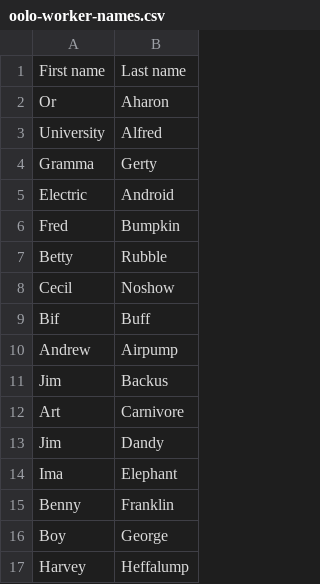
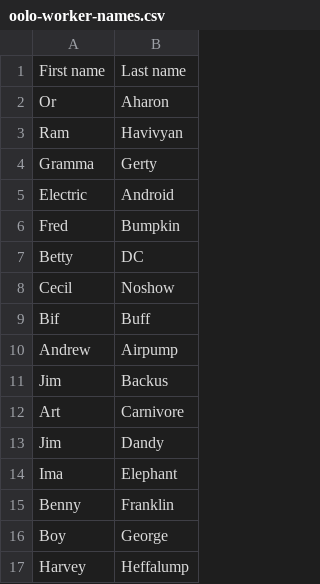
Before and after one commit to or334/csv-editor, a CSV file: csv-editor/Files/oolo-worker-names.csv, drawn as a sheet.

```diff
--- a/csv-editor/Files/oolo-worker-names.csv
+++ b/csv-editor/Files/oolo-worker-names.csv
@@ -2,3 +2,3 @@ First name,Last name
 Or,Aharon
-University,Alfred
+Ram,Havivyan
 Gramma,Gerty
@@ -6,3 +6,3 @@ Electric,Android
 Fred,Bumpkin
-Betty,Rubble
+Betty,DC
 Cecil,Noshow
```
Also changed, not shown: 6 other files.
